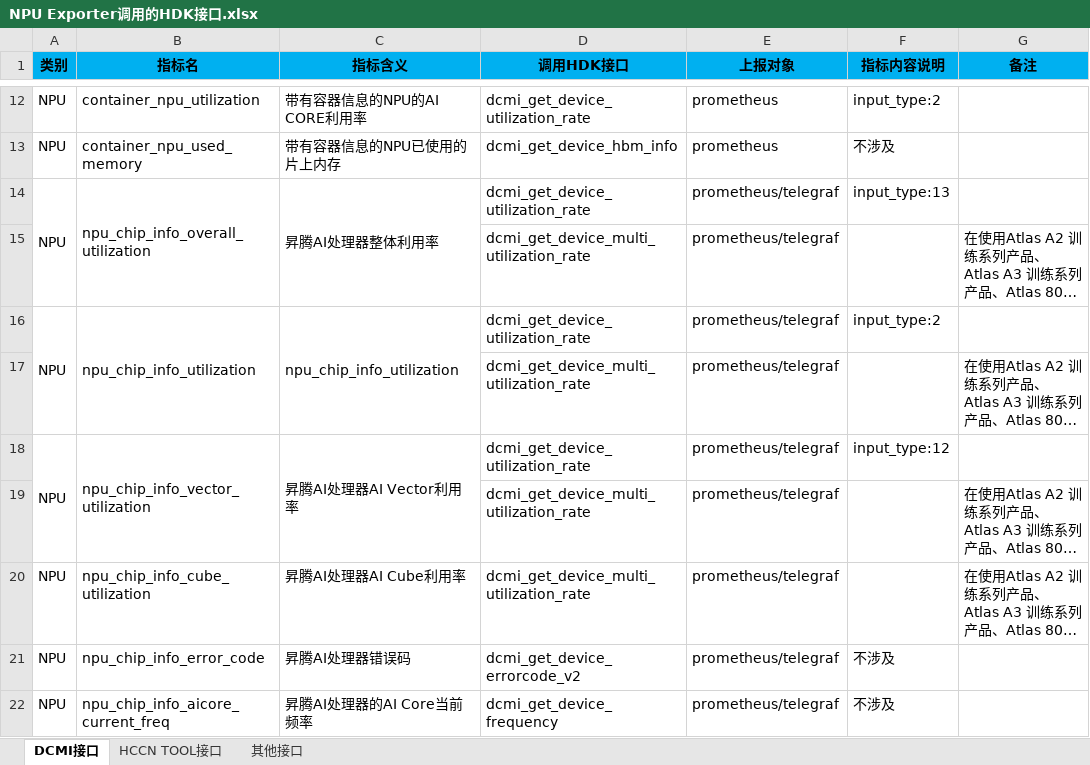
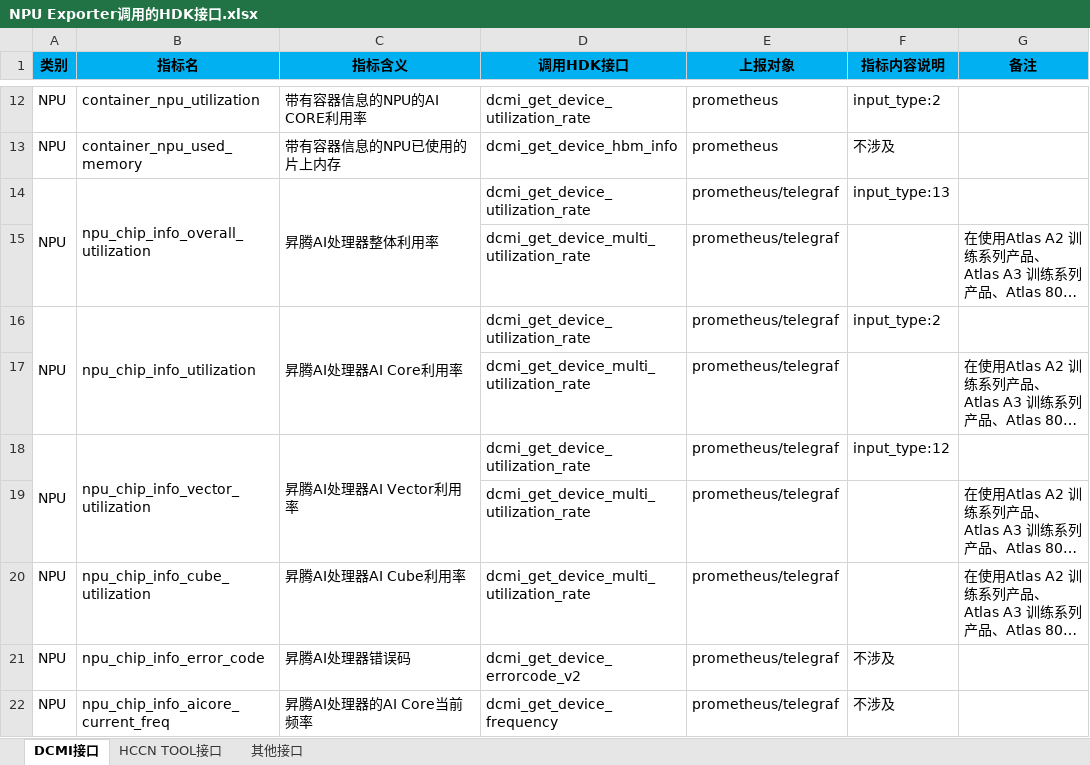
Before and after one commit to Ascend/mind-cluster, an Excel workbook: docs/zh/resource/NPU Exporter调用的HDK接口.xlsx, sheet DCMI接口, drawn as a sheet; only a part is shown, gaps mark what is left out; long unchanged cells end in …; values as stored, in another font and other column widths than the file's, no borders; the diff names each change by its address in the sheet, - before the commit and + after, or states it on an @@ line.

```diff
--- a/docs/zh/resource/NPU Exporter调用的HDK接口.xlsx (sheet DCMI接口)
+++ b/docs/zh/resource/NPU Exporter调用的HDK接口.xlsx (sheet DCMI接口)
-C16 (指标含义): npu_chip_info_utilization
+C16 (指标含义): 昇腾AI处理器AI Core利用率
```
Also changed, not shown: sheet HCCN TOOL接口, docs/zh/resource/数据信息说明.xlsx, 23 other files.
